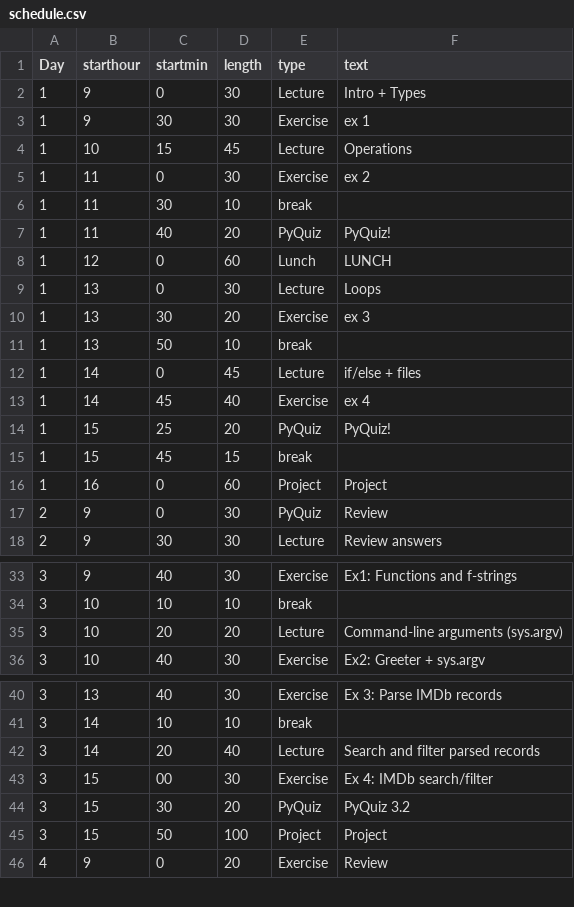
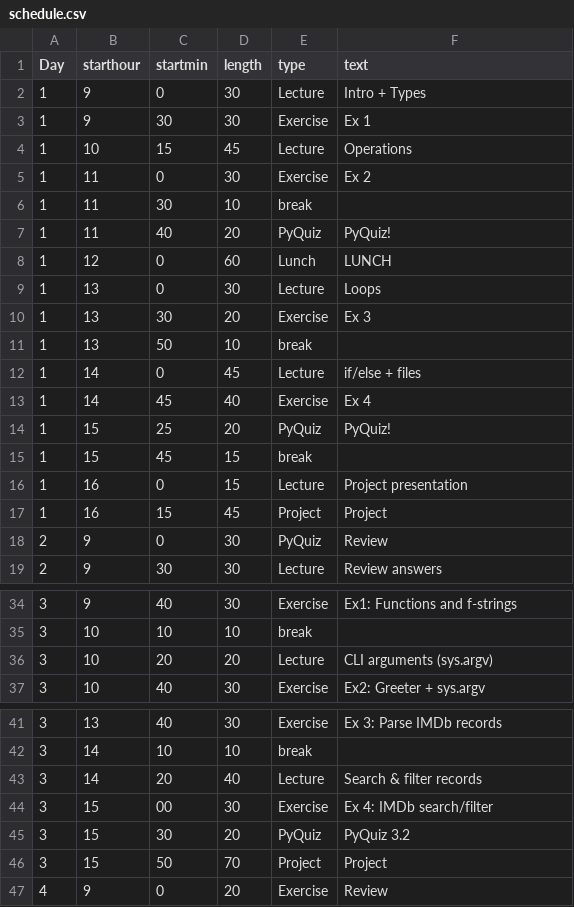
Before and after one commit to NBISweden/workshop-python, a CSV file: files/schedule.csv, drawn as a sheet; only a part is shown, gaps mark what is left out.

Commit message:
feat(ht26): update schedule

```diff
--- a/files/schedule.csv
+++ b/files/schedule.csv
@@ -2,5 +2,5 @@ Day,starthour,startmin,length,type,text
 1,9,0,30,Lecture,Intro + Types
-1,9,30,30,Exercise,ex 1
+1,9,30,30,Exercise,Ex 1
 1,10,15,45,Lecture,Operations
-1,11,0,30,Exercise,ex 2
+1,11,0,30,Exercise,Ex 2
 1,11,30,10,break,
@@ -9,9 +9,10 @@ Day,starthour,startmin,length,type,text
 1,13,0,30,Lecture,Loops
-1,13,30,20,Exercise,ex 3
+1,13,30,20,Exercise,Ex 3
 1,13,50,10,break,
 1,14,0,45,Lecture,if/else + files
-1,14,45,40,Exercise,ex 4
+1,14,45,40,Exercise,Ex 4
 1,15,25,20,PyQuiz,PyQuiz!
 1,15,45,15,break,
-1,16,0,60,Project,Project
+1,16,0,15,Lecture,Project presentation
+1,16,15,45,Project,Project
 2,9,0,30,PyQuiz,Review
@@ -34,3 +35,3 @@ Day,starthour,startmin,length,type,text
 3,10,10,10,break,
-3,10,20,20,Lecture,Command-line arguments (sys.argv)
+3,10,20,20,Lecture,CLI arguments (sys.argv)
 3,10,40,30,Exercise,Ex2: Greeter + sys.argv
@@ -41,6 +42,6 @@ Day,starthour,startmin,length,type,text
 3,14,10,10,break,
-3,14,20,40,Lecture,Search and filter parsed records
+3,14,20,40,Lecture,Search & filter records
 3,15,00,30,Exercise,Ex 4: IMDb search/filter
 3,15,30,20,PyQuiz,PyQuiz 3.2
-3,15,50,100,Project,Project
+3,15,50,70,Project,Project
 4,9,0,20,Exercise,Review
```
Also changed, not shown: 1 other file.
